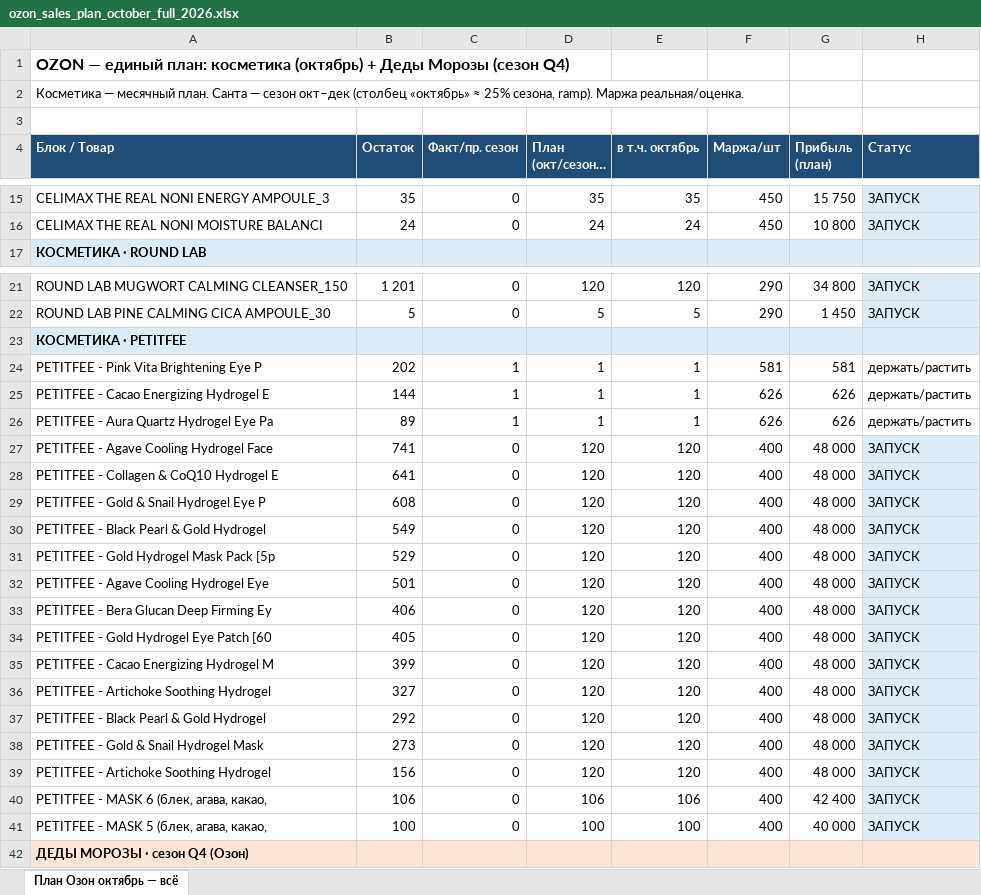
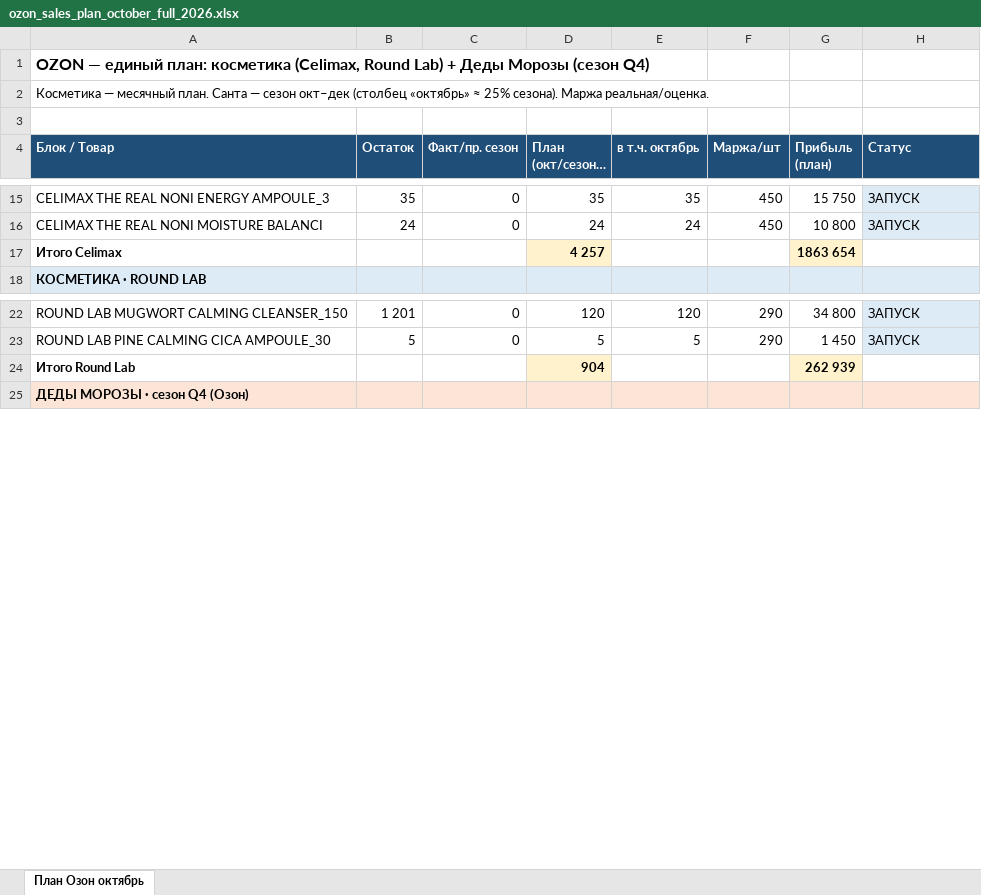
Before and after one commit to User26-2026/K-beauty-New, an Excel workbook: outputs/ozon_sales_plan/ozon_sales_plan_october_full_2026.xlsx, sheet План Озон октябрь, drawn as a sheet; only a part is shown, gaps mark what is left out; long unchanged cells end in …; values as stored, in another font and other column widths than the file's, no borders; removed rows and columns are numbered as before the commit, all else as after; the diff covers the shown part only; the diff names each change by its address in the sheet, - before the commit and + after, or states it on an @@ line.

```diff
--- a/outputs/ozon_sales_plan/ozon_sales_plan_october_full_2026.xlsx (sheet План Озон октябрь)
+++ b/outputs/ozon_sales_plan/ozon_sales_plan_october_full_2026.xlsx (sheet План Озон октябрь)
-sheet tab: План Озон октябрь — всё
+sheet tab: План Озон октябрь
-A1 (Блок / Товар): …план: косметика (октябрь) + Деды…
+A1 (Блок / Товар): …план: косметика (Celimax, Round Lab) + Деды…
-A2 (Блок / Товар): …≈ 25% сезона, ramp). Маржа реальная/оценка.
+A2 (Блок / Товар): …≈ 25% сезона). Маржа реальная/оценка.
+row 17: Итого Celimax |  |  | 4 257 |  |  | 1863 654
-row 23: КОСМЕТИКА · PETITFEE
-row 24: PETITFEE - Pink Vita Brightening Eye P | 202 | 1 | 1 | 1 | 581 | 581 | держать/растить
-row 25: PETITFEE - Cacao Energizing Hydrogel E | 144 | 1 | 1 | 1 | 626 | 626 | держать/растить
-row 26: PETITFEE - Aura Quartz Hydrogel Eye Pa | 89 | 1 | 1 | 1 | 626 | 626 | держать/растить
-row 27: PETITFEE - Agave Cooling Hydrogel Face | 741 | 0 | 120 | 120 | 400 | 48 000 | ЗАПУСК
-row 28: PETITFEE - Collagen & CoQ10 Hydrogel E | 641 | 0 | 120 | 120 | 400 | 48 000 | ЗАПУСК
-row 29: PETITFEE - Gold & Snail Hydrogel Eye P | 608 | 0 | 120 | 120 | 400 | 48 000 | ЗАПУСК
-row 30: PETITFEE - Black Pearl & Gold Hydrogel | 549 | 0 | 120 | 120 | 400 | 48 000 | ЗАПУСК
-row 31: PETITFEE - Gold Hydrogel Mask Pack [5p | 529 | 0 | 120 | 120 | 400 | 48 000 | ЗАПУСК
-row 32: PETITFEE - Agave Cooling Hydrogel Eye | 501 | 0 | 120 | 120 | 400 | 48 000 | ЗАПУСК
-row 33: PETITFEE - Bera Glucan Deep Firming Ey | 406 | 0 | 120 | 120 | 400 | 48 000 | ЗАПУСК
-row 34: PETITFEE - Gold Hydrogel Eye Patch [60 | 405 | 0 | 120 | 120 | 400 | 48 000 | ЗАПУСК
-row 35: PETITFEE - Cacao Energizing Hydrogel M | 399 | 0 | 120 | 120 | 400 | 48 000 | ЗАПУСК
-row 36: PETITFEE - Artichoke Soothing Hydrogel | 327 | 0 | 120 | 120 | 400 | 48 000 | ЗАПУСК
-row 37: PETITFEE - Black Pearl & Gold Hydrogel | 292 | 0 | 120 | 120 | 400 | 48 000 | ЗАПУСК
-row 38: PETITFEE - Gold & Snail Hydrogel Mask | 273 | 0 | 120 | 120 | 400 | 48 000 | ЗАПУСК
-row 39: PETITFEE - Artichoke Soothing Hydrogel | 156 | 0 | 120 | 120 | 400 | 48 000 | ЗАПУСК
-row 40: PETITFEE - MASK 6 (блек, агава, какао, | 106 | 0 | 106 | 106 | 400 | 42 400 | ЗАПУСК
-row 41: PETITFEE - MASK 5 (блек, агава, какао, | 100 | 0 | 100 | 100 | 400 | 40 000 | ЗАПУСК
+row 24: Итого Round Lab |  |  | 904 |  |  | 262 939
```
Also changed, not shown: 6 edited cells elsewhere in this sheet.
